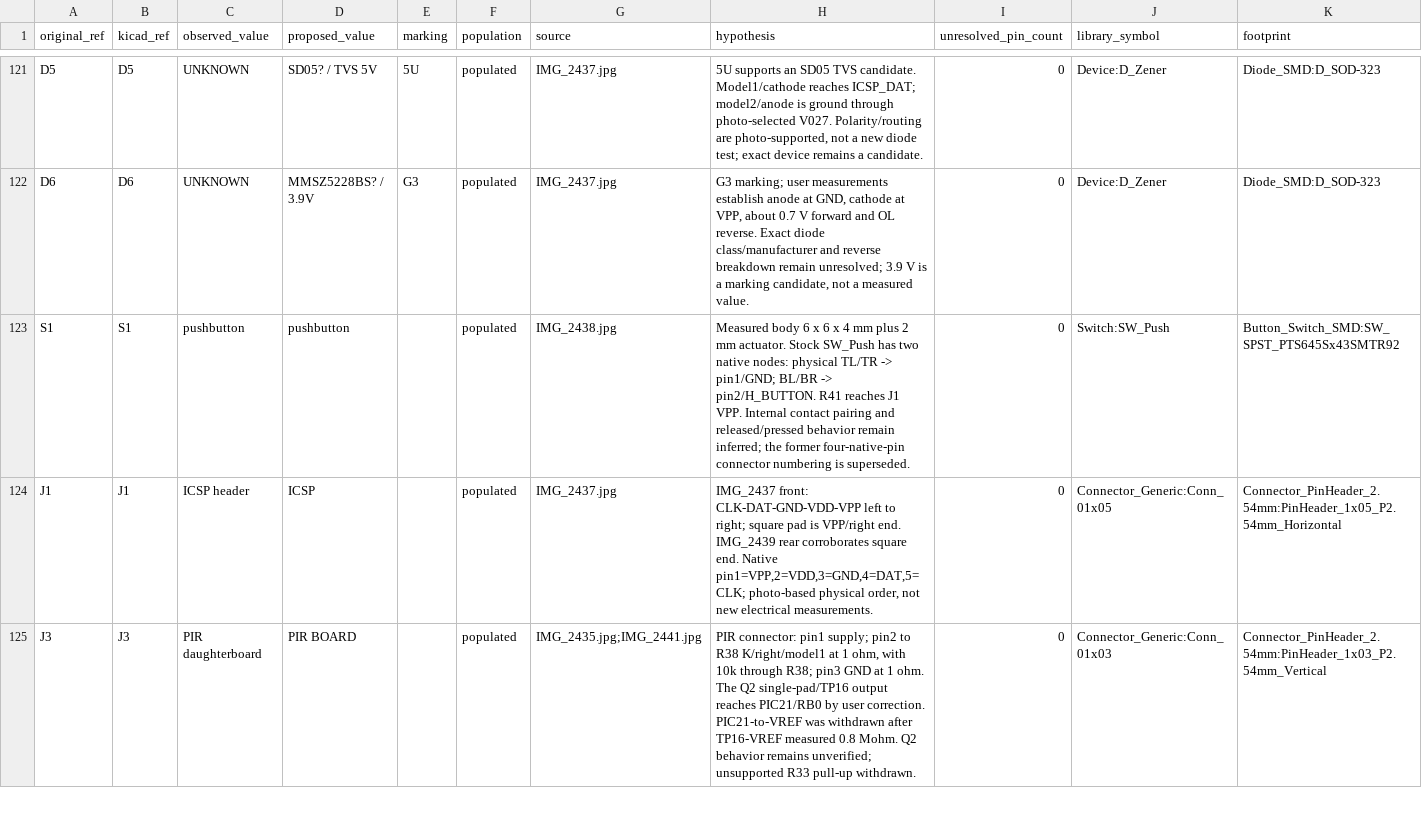
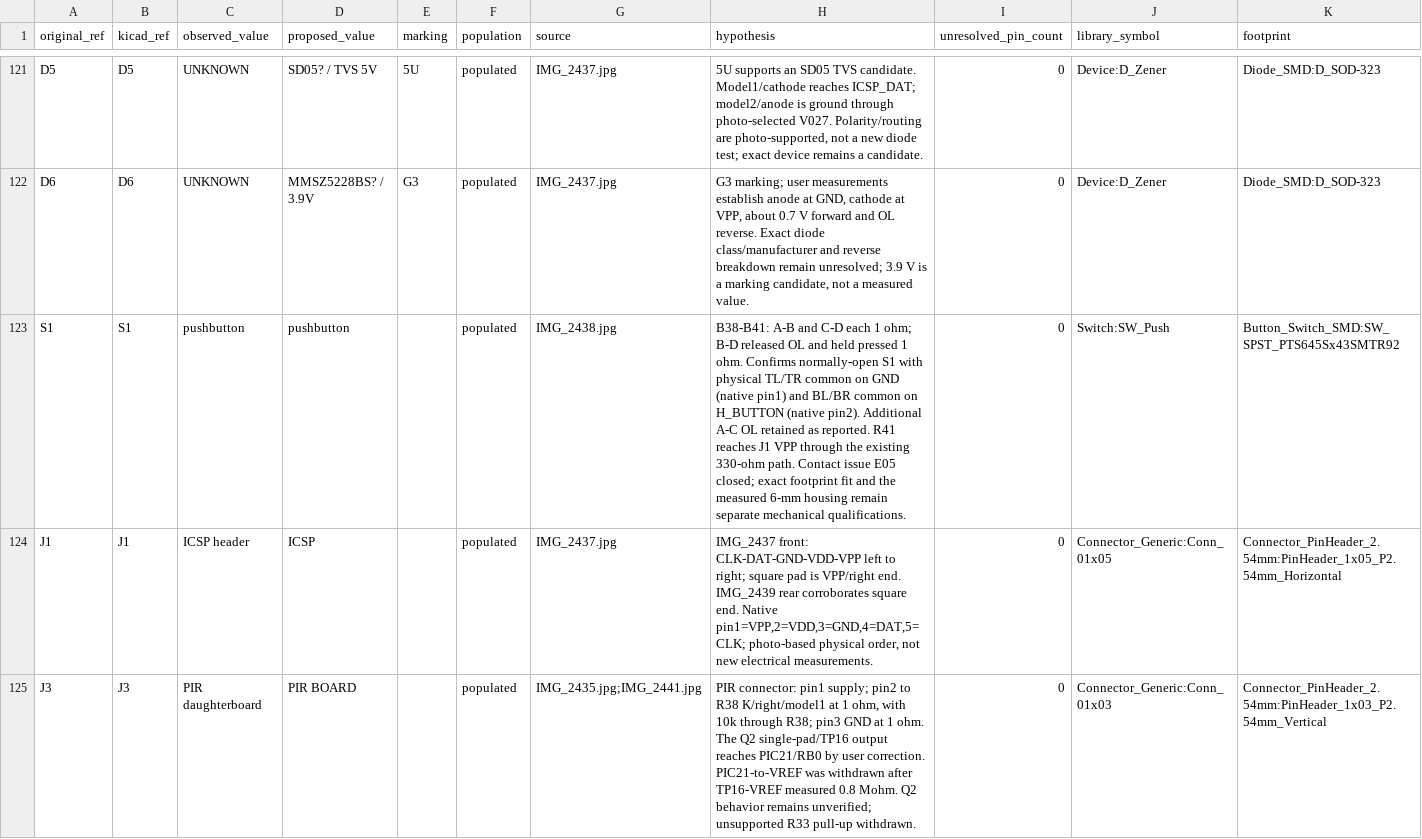
Before and after one commit to kerby2000/PetSafe-PCB, a CSV file: evidence/components.csv, drawn as a sheet; only a part is shown, gaps mark what is left out.

Commit message:
Verify S1 contacts and close E05; prepare LED colour checks

```diff
--- a/evidence/components.csv
+++ b/evidence/components.csv
@@ -122,3 +122,3 @@ D5,D5,UNKNOWN,SD05? / TVS 5V,5U,populated,IMG_2437.jpg,"5U supports an SD05 TVS
 D6,D6,UNKNOWN,MMSZ5228BS? / 3.9V,G3,populated,IMG_2437.jpg,"G3 marking; user measurements establish anode at GND, cathode at VPP, about 0.7 V forward and OL reverse. Exact diode class/manufacturer and reverse breakdown remain unresolved; 3.9 V is a marking candidate, not a measured value.",0,Device:D_Zener,Diode_SMD:D_SOD-323
-S1,S1,pushbutton,pushbutton,,populated,IMG_2438.jpg,Measured body 6 x 6 x 4 mm plus 2 mm actuator. Stock SW_Push has two native nodes: physical TL/TR -> pin1/GND; BL/BR -> pin2/H_BUTTON. R41 reaches J1 VPP. Internal contact pairing and released/pressed behavior remain inferred; the former four-native-pin connector numbering is superseded.,0,Switch:SW_Push,Button_Switch_SMD:SW_SPST_PTS645Sx43SMTR92
+S1,S1,pushbutton,pushbutton,,populated,IMG_2438.jpg,B38-B41: A-B and C-D each 1 ohm; B-D released OL and held pressed 1 ohm. Confirms normally-open S1 with physical TL/TR common on GND (native pin1) and BL/BR common on H_BUTTON (native pin2). Additional A-C OL retained as reported. R41 reaches J1 VPP through the existing 330-ohm path. Contact issue E05 closed; exact footprint fit and the measured 6-mm housing remain separate mechanical qualifications.,0,Switch:SW_Push,Button_Switch_SMD:SW_SPST_PTS645Sx43SMTR92
 J1,J1,ICSP header,ICSP,,populated,IMG_2437.jpg,"IMG_2437 front: CLK-DAT-GND-VDD-VPP left to right; square pad is VPP/right end. IMG_2439 rear corroborates square end. Native pin1=VPP,2=VDD,3=GND,4=DAT,5=CLK; photo-based physical order, not new electrical measurements.",0,Connector_Generic:Conn_01x05,Connector_PinHeader_2.54mm:PinHeader_1x05_P2.54mm_Horizontal
```
Also changed, not shown: evidence/completion_audit.csv, 45 other files.
